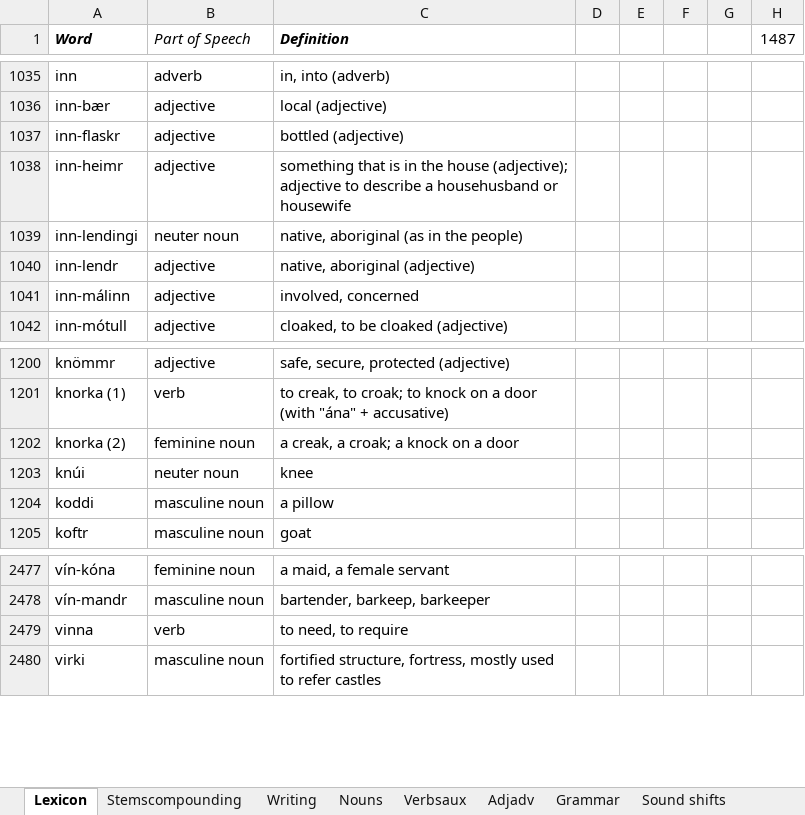
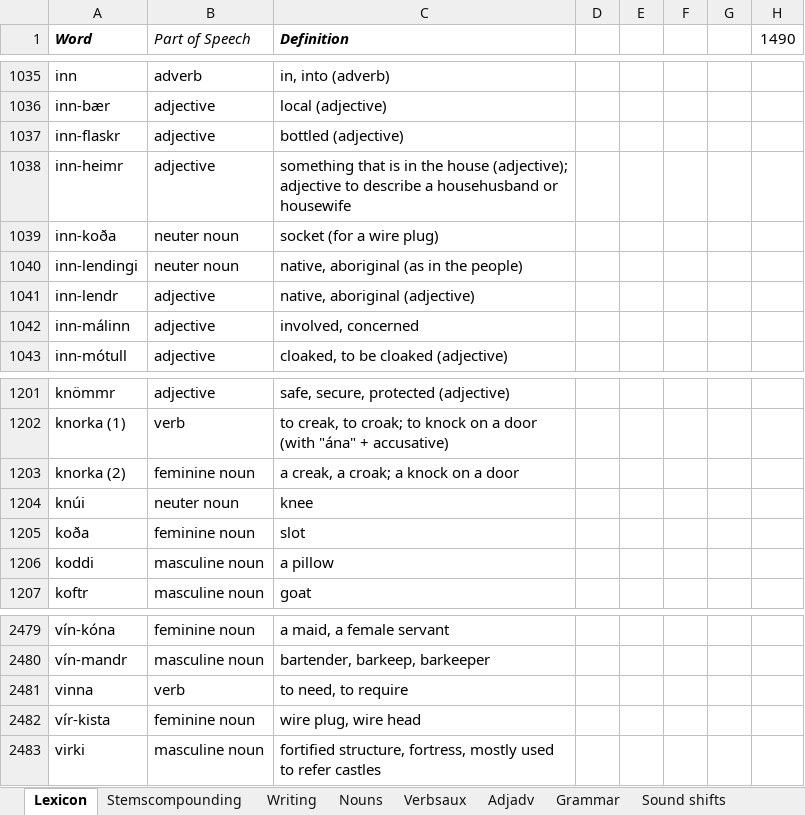
Before and after one commit to Oneo64/Aldraheimr, an Excel workbook: Literature/Languages/Oddarish.xlsx, sheet Lexicon, drawn as a sheet; only a part is shown, gaps mark what is left out; values as stored, in another font and other column widths than the file's, no borders; charts and pictures and table styles not drawn; the diff names each change by its address in the sheet, - before the commit and + after, or states it on an @@ line.

Commit message:
Update Oddarish.xlsx

```diff
--- a/Literature/Languages/Oddarish.xlsx (sheet Lexicon)
+++ b/Literature/Languages/Oddarish.xlsx (sheet Lexicon)
-H1: 1487
+H1: 1490
+row 1039: inn-koða | neuter noun | socket (for a wire plug)
+row 1205: koða | feminine noun | slot
+row 2482: vír-kista | feminine noun | wire plug, wire head
```
Also changed, not shown: formulas that keep their value.
